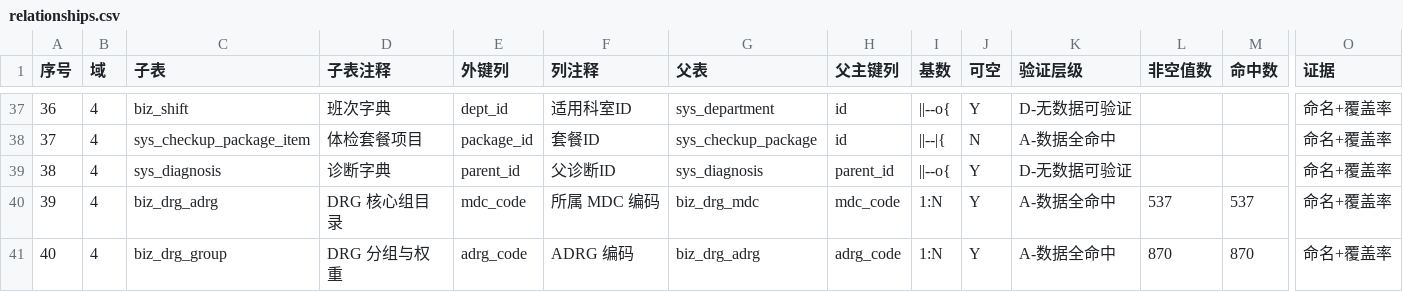
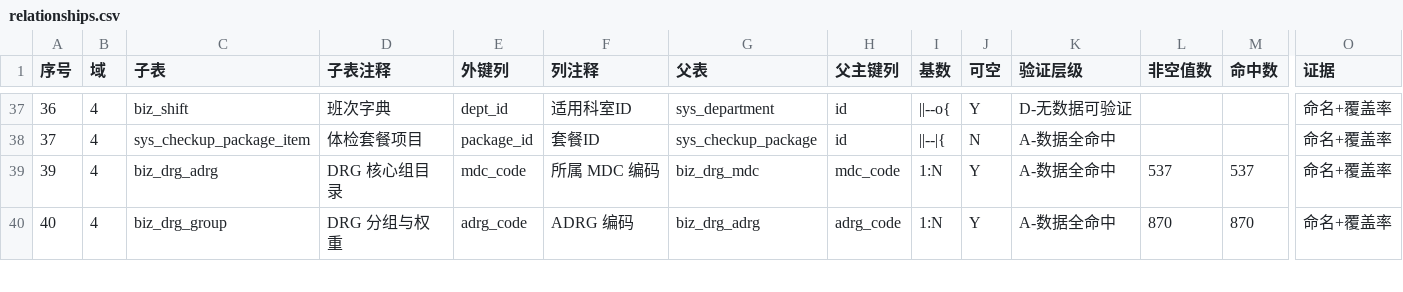
Before and after one commit to cslaochai/cslkhis, a CSV file: docs/10-ER关系图/relationships.csv, drawn as a sheet; only a part is shown, gaps mark what is left out; rows hold the shown columns only; the diff names each change by its address in the sheet, - before the commit and + after, or states it on an @@ line.

```diff
--- a/docs/10-ER关系图/relationships.csv
+++ b/docs/10-ER关系图/relationships.csv
-row 39: 38 | 4 | sys_diagnosis | 诊断字典 | parent_id | 父诊断ID | sys_diagnosis | parent_id | ||--o{ | Y | D-无数据可验证 |  |  | 命名+覆盖率
```
Also changed, not shown: 21 other files.
